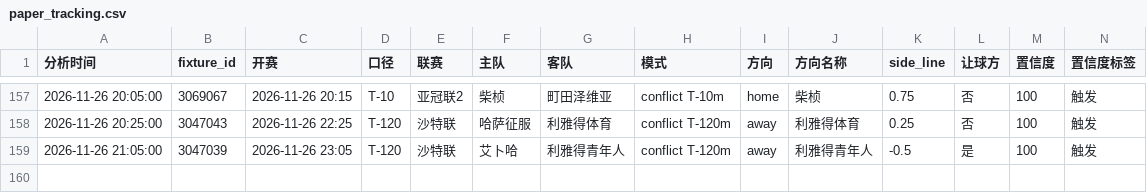
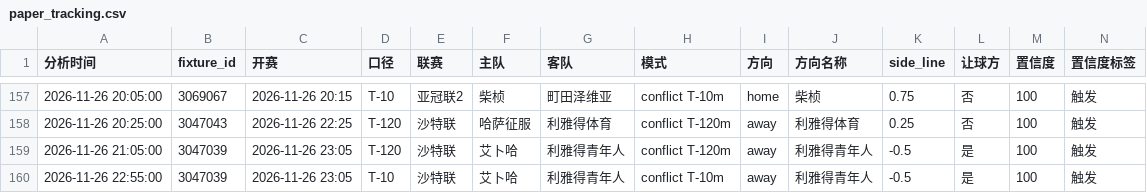
Before and after one commit to housan321/football-rule-engine, a CSV file: tracking/paper_tracking.csv, drawn as a sheet; only a part is shown, gaps mark what is left out; rows hold the shown columns only; the diff names each change by its address in the sheet, - before the commit and + after, or states it on an @@ line.

```diff
--- a/tracking/paper_tracking.csv
+++ b/tracking/paper_tracking.csv
+row 160: 2026-11-26 22:55:00 | 3047039 | 2026-11-26 23:05 | T-10 | 沙特联 | 艾卜哈 | 利雅得青年人 | conflict T-10m | away | 利雅得青年人 | -0.5 | 是 | 100 | 触发
```
Also changed, not shown: 1 other file.
